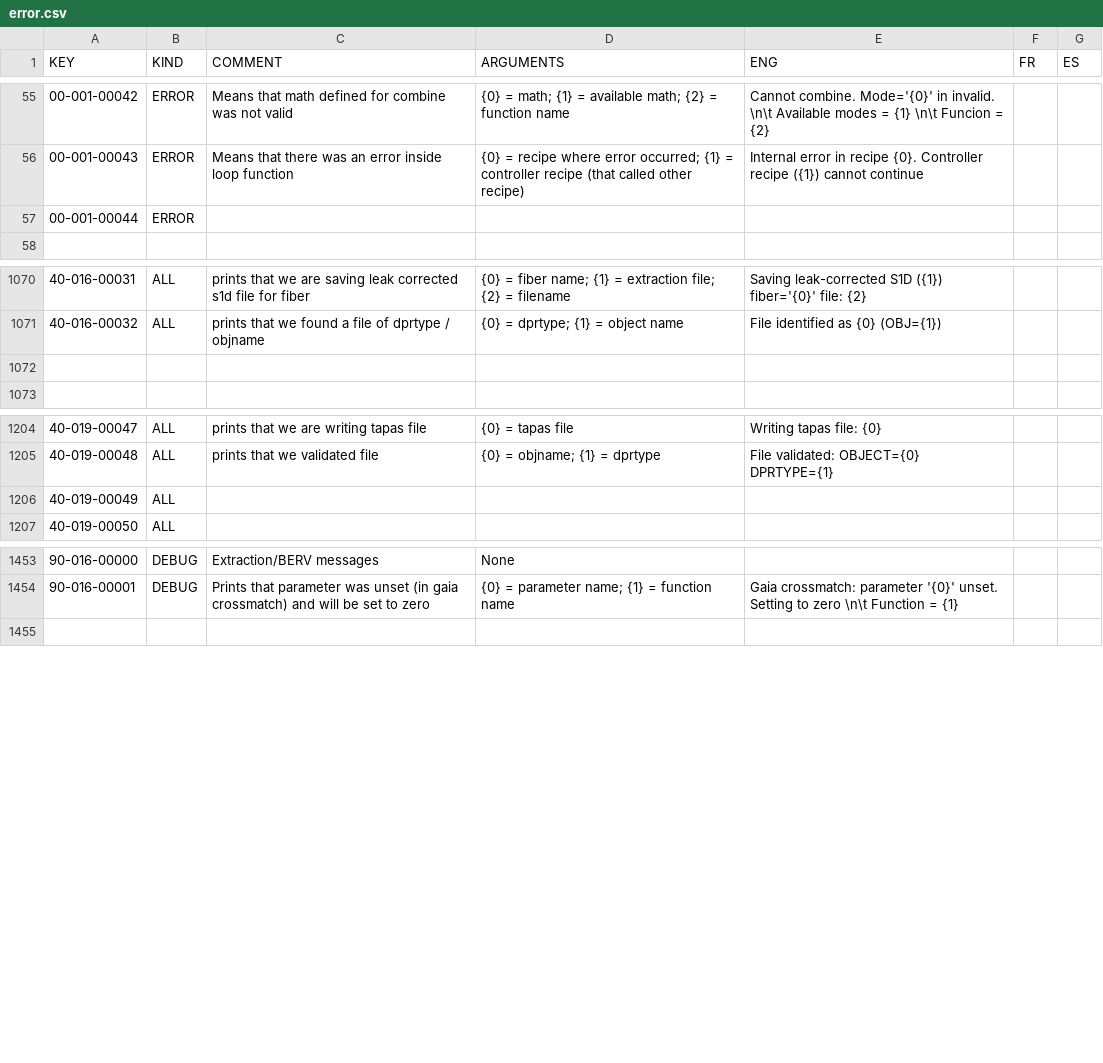
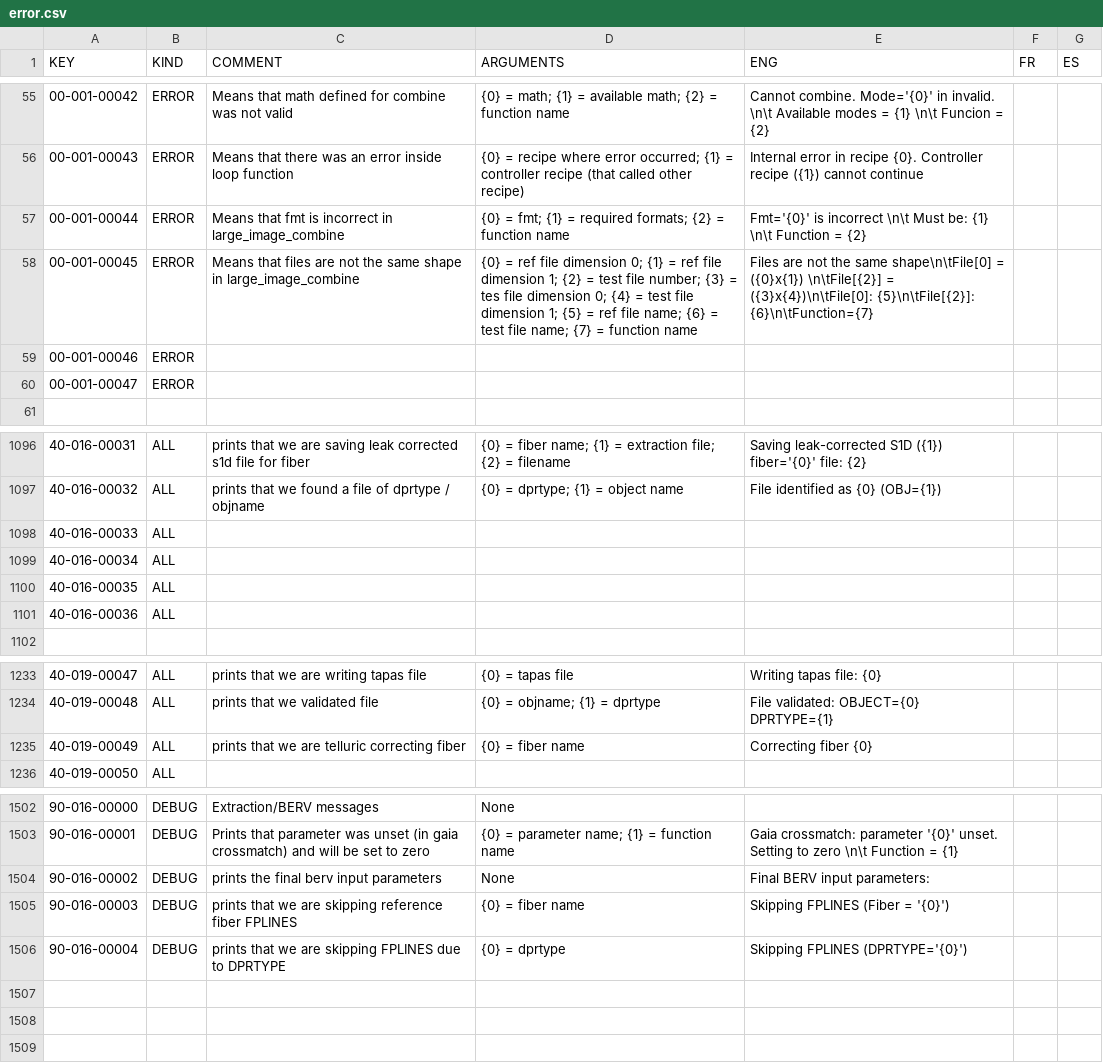
Before and after one commit to njcuk9999/apero-drs, a CSV file: apero/lang/databases/error.csv, drawn as a sheet; only a part is shown, gaps mark what is left out; the diff covers the shown part only.

```diff
--- a/apero/lang/databases/error.csv
+++ b/apero/lang/databases/error.csv
@@ -56,3 +56,6 @@
 "00-001-00043","ERROR","Means that there was an error inside loop function","{0} = recipe where error occurred; {1} = controller recipe (that called other recipe)","Internal error in recipe {0}. Controller recipe ({1}) cannot continue","",""
-"00-001-00044","ERROR","","","","",""
+"00-001-00044","ERROR","Means that fmt is incorrect in large_image_combine","{0} = fmt; {1} = required formats; {2} = function name","Fmt='{0}' is incorrect \n\t Must be: {1} \n\t Function = {2}","",""
+"00-001-00045","ERROR","Means that files are not the same shape in large_image_combine","{0} = ref file dimension 0; {1} = ref file dimension 1; {2} = test file number; {3} = tes file dimension 0; {4} = test file dimension 1; {5} = ref file name; {6} = test file name; {7} = function name","Files are not the same shape\n\tFile[0] = ({0}x{1}) \n\tFile[{2}] = ({3}x{4})\n\tFile[0]: {5}\n\tFile[{2}]: {6}\n\tFunction={7}","",""
+"00-001-00046","ERROR","","","","",""
+"00-001-00047","ERROR","","","","",""
 "","","","","","",""
@@ -1071,3 +1097,6 @@
 "40-016-00032","ALL","prints that we found a file of dprtype / objname","{0} = dprtype; {1} = object name","File identified as {0} (OBJ={1})","",""
-"","","","","","",""
+"40-016-00033","ALL","","","","",""
+"40-016-00034","ALL","","","","",""
+"40-016-00035","ALL","","","","",""
+"40-016-00036","ALL","","","","",""
 "","","","","","",""
@@ -1205,3 +1234,3 @@
 "40-019-00048","ALL","prints that we validated file","{0} = objname; {1} = dprtype","File validated: OBJECT={0} DPRTYPE={1}","",""
-"40-019-00049","ALL","","","","",""
+"40-019-00049","ALL","prints that we are telluric correcting fiber","{0} = fiber name","Correcting fiber {0}","",""
 "40-019-00050","ALL","","","","",""
@@ -1454,2 +1503,7 @@
 "90-016-00001","DEBUG","Prints that parameter was unset (in gaia crossmatch) and will be set to zero","{0} = parameter name; {1} = function name","Gaia crossmatch: parameter '{0}' unset. Setting to zero \n\t Function = {1}","",""
+"90-016-00002","DEBUG","prints the final berv input parameters","None","Final BERV input parameters: ","",""
+"90-016-00003","DEBUG","prints that we are skipping reference fiber FPLINES","{0} = fiber name","Skipping FPLINES (Fiber = '{0}')","",""
+"90-016-00004","DEBUG","prints that we are skipping FPLINES due to DPRTYPE","{0} = dprtype","Skipping FPLINES (DPRTYPE='{0}')","",""
+"","","","","","",""
+"","","","","","",""
 "","","","","","",""
```
Also changed, not shown: 43 added rows and 8 edited cells elsewhere in this file, 2 other files.
